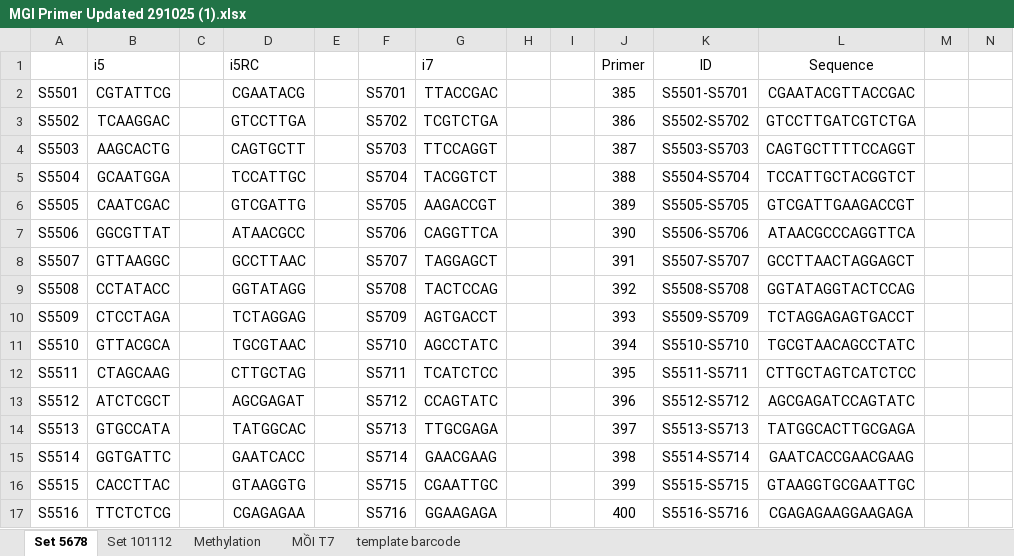
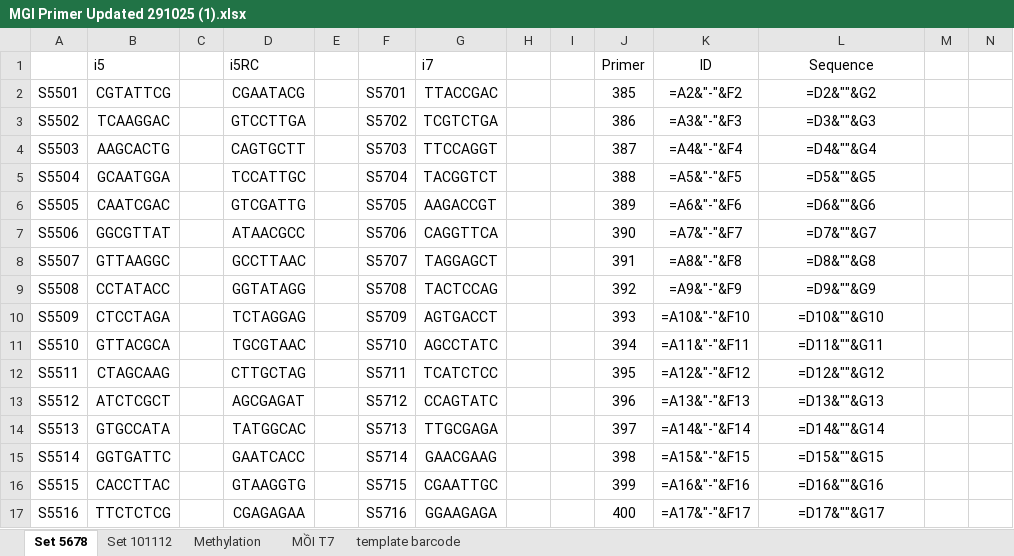
Before and after one commit to vuhaigenesolution-max/Convert_metatool, an Excel workbook: Template/MGI Primer Updated 291025 (1).xlsx, sheet Set 5678, drawn as a sheet; only a part is shown; values as stored, in another font and other column widths than the file's, no borders; formulas without a stored value are shown as written; conditional formats not drawn; the diff covers the shown part only; the diff names each change by its address in the sheet, - before the commit and + after, or states it on an @@ line.

```diff
--- a/Template/MGI Primer Updated 291025 (1).xlsx (sheet Set 5678)
+++ b/Template/MGI Primer Updated 291025 (1).xlsx (sheet Set 5678)
-K2 (ID): S5501-S5701
+K2 (ID): =A2&"-"&F2
-L2 (Sequence): CGAATACGTTACCGAC
+L2 (Sequence): =D2&""&G2
-K3 (ID): S5502-S5702
+K3 (ID): =A3&"-"&F3
-L3 (Sequence): GTCCTTGATCGTCTGA
+L3 (Sequence): =D3&""&G3
-K4 (ID): S5503-S5703
+K4 (ID): =A4&"-"&F4
-L4 (Sequence): CAGTGCTTTTCCAGGT
+L4 (Sequence): =D4&""&G4
-K5 (ID): S5504-S5704
+K5 (ID): =A5&"-"&F5
-L5 (Sequence): TCCATTGCTACGGTCT
+L5 (Sequence): =D5&""&G5
-K6 (ID): S5505-S5705
+K6 (ID): =A6&"-"&F6
-L6 (Sequence): GTCGATTGAAGACCGT
+L6 (Sequence): =D6&""&G6
-K7 (ID): S5506-S5706
+K7 (ID): =A7&"-"&F7
-L7 (Sequence): ATAACGCCCAGGTTCA
+L7 (Sequence): =D7&""&G7
-K8 (ID): S5507-S5707
+K8 (ID): =A8&"-"&F8
-L8 (Sequence): GCCTTAACTAGGAGCT
+L8 (Sequence): =D8&""&G8
-K9 (ID): S5508-S5708
+K9 (ID): =A9&"-"&F9
-L9 (Sequence): GGTATAGGTACTCCAG
+L9 (Sequence): =D9&""&G9
-K10 (ID): S5509-S5709
+K10 (ID): =A10&"-"&F10
-L10 (Sequence): TCTAGGAGAGTGACCT
+L10 (Sequence): =D10&""&G10
-K11 (ID): S5510-S5710
+K11 (ID): =A11&"-"&F11
-L11 (Sequence): TGCGTAACAGCCTATC
+L11 (Sequence): =D11&""&G11
-K12 (ID): S5511-S5711
+K12 (ID): =A12&"-"&F12
-L12 (Sequence): CTTGCTAGTCATCTCC
+L12 (Sequence): =D12&""&G12
-K13 (ID): S5512-S5712
+K13 (ID): =A13&"-"&F13
-L13 (Sequence): AGCGAGATCCAGTATC
+L13 (Sequence): =D13&""&G13
-K14 (ID): S5513-S5713
+K14 (ID): =A14&"-"&F14
-L14 (Sequence): TATGGCACTTGCGAGA
+L14 (Sequence): =D14&""&G14
-K15 (ID): S5514-S5714
+K15 (ID): =A15&"-"&F15
-L15 (Sequence): GAATCACCGAACGAAG
+L15 (Sequence): =D15&""&G15
-K16 (ID): S5515-S5715
+K16 (ID): =A16&"-"&F16
-L16 (Sequence): GTAAGGTGCGAATTGC
+L16 (Sequence): =D16&""&G16
-K17 (ID): S5516-S5716
+K17 (ID): =A17&"-"&F17
-L17 (Sequence): CGAGAGAAGGAAGAGA
+L17 (Sequence): =D17&""&G17
```
Also changed, not shown: 3 added rows, 3 removed rows and 736 edited cells elsewhere in this sheet, sheet MỒI T7, sheet template barcode, sheet Set 101112, sheet Methylation, 6 other files.
